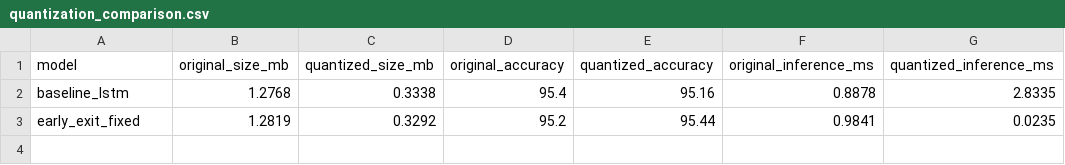
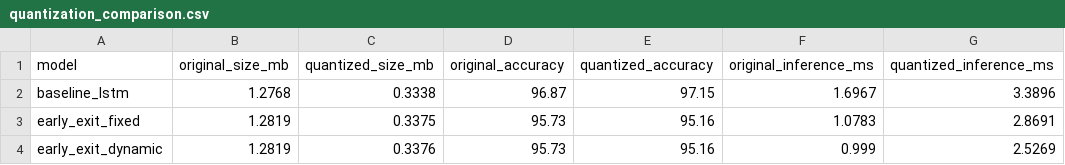
Before and after one commit to youyongsang/Hanbat_capstone, a CSV file: project/results/quantization_comparison.csv, drawn as a sheet.

```diff
--- a/project/results/quantization_comparison.csv
+++ b/project/results/quantization_comparison.csv
@@ -1,3 +1,4 @@
 model,original_size_mb,quantized_size_mb,original_accuracy,quantized_accuracy,original_inference_ms,quantized_inference_ms
-baseline_lstm,1.2768,0.3338,95.4,95.16,0.8878,2.8335
-early_exit_fixed,1.2819,0.3292,95.2,95.44,0.9841,0.0235
+baseline_lstm,1.2768,0.3338,96.87,97.15,1.6967,3.3896
+early_exit_fixed,1.2819,0.3375,95.73,95.16,1.0783,2.8691
+early_exit_dynamic,1.2819,0.3376,95.73,95.16,0.999,2.5269
```
Also changed, not shown: project/results/hojung/baseline_lstm.csv, project/results/hojung/baseline_threshold.csv, 35 other files.
